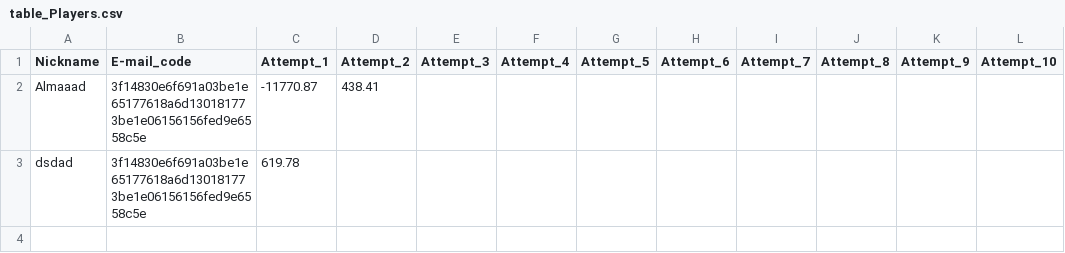
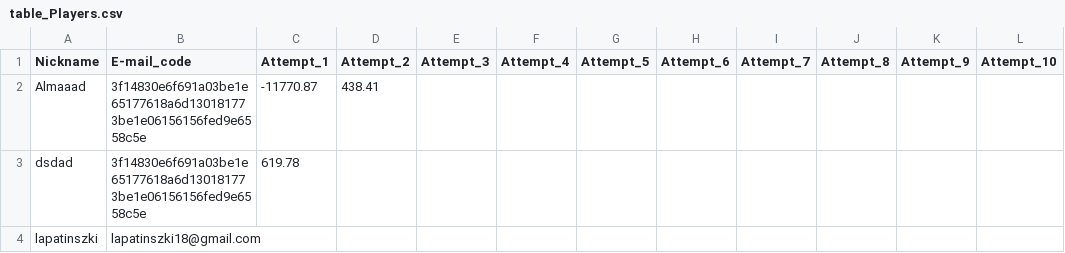
Before and after one commit to lapatinszki/simulator-app, a CSV file: table_Players.csv, drawn as a sheet.

Commit message:
Add player lapatinszki

```diff
--- a/table_Players.csv
+++ b/table_Players.csv
@@ -3 +3,2 @@ Almaaad,3f14830e6f691a03be1e65177618a6d130181773be1e06156156fed9e6558c5e,-11770.
 dsdad,3f14830e6f691a03be1e65177618a6d130181773be1e06156156fed9e6558c5e,619.78,,,,,,,,,
+lapatinszki,lapatinszki18@gmail.com,,,,,,,,,,
```
